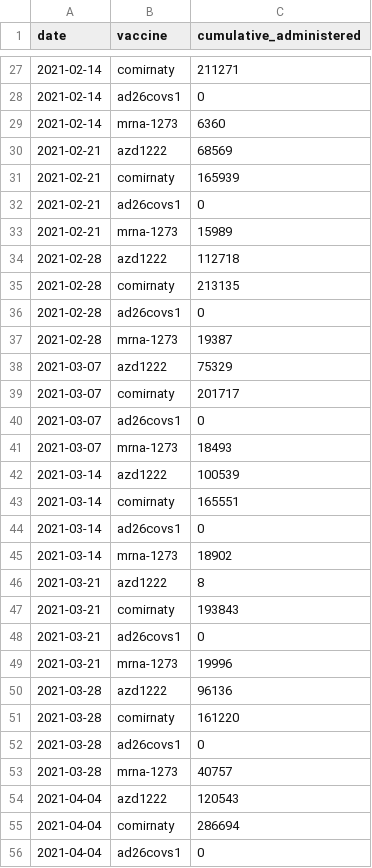
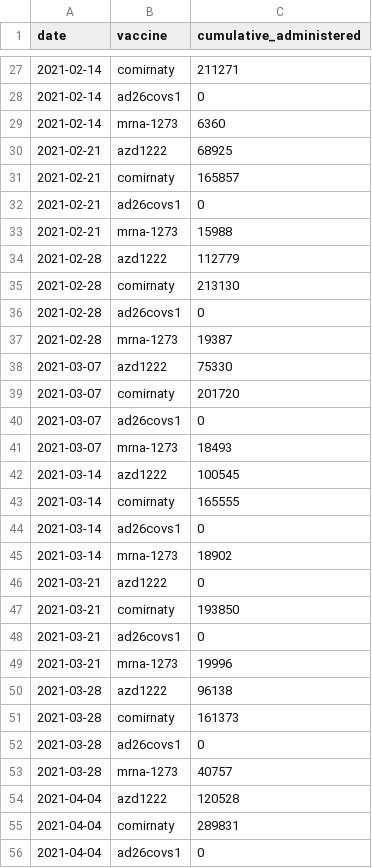
Before and after one commit to Sikerdebaard/global-vaccine-model, a CSV file: data/locations/netherlands/doses_administered.csv, drawn as a sheet; only a part is shown, gaps mark what is left out; the diff covers the shown part only.

Commit message:
Manual NLD dose hints

```diff
--- a/data/locations/netherlands/doses_administered.csv
+++ b/data/locations/netherlands/doses_administered.csv
@@ -29,28 +29,28 @@ date,vaccine,cumulative_administered
 2021-02-14,mrna-1273,6360
-2021-02-21,azd1222,68569
-2021-02-21,comirnaty,165939
+2021-02-21,azd1222,68925
+2021-02-21,comirnaty,165857
 2021-02-21,ad26covs1,0
-2021-02-21,mrna-1273,15989
-2021-02-28,azd1222,112718
-2021-02-28,comirnaty,213135
+2021-02-21,mrna-1273,15988
+2021-02-28,azd1222,112779
+2021-02-28,comirnaty,213130
 2021-02-28,ad26covs1,0
 2021-02-28,mrna-1273,19387
-2021-03-07,azd1222,75329
-2021-03-07,comirnaty,201717
+2021-03-07,azd1222,75330
+2021-03-07,comirnaty,201720
 2021-03-07,ad26covs1,0
 2021-03-07,mrna-1273,18493
-2021-03-14,azd1222,100539
-2021-03-14,comirnaty,165551
+2021-03-14,azd1222,100545
+2021-03-14,comirnaty,165555
 2021-03-14,ad26covs1,0
 2021-03-14,mrna-1273,18902
-2021-03-21,azd1222,8
-2021-03-21,comirnaty,193843
+2021-03-21,azd1222,0
+2021-03-21,comirnaty,193850
 2021-03-21,ad26covs1,0
 2021-03-21,mrna-1273,19996
-2021-03-28,azd1222,96136
-2021-03-28,comirnaty,161220
+2021-03-28,azd1222,96138
+2021-03-28,comirnaty,161373
 2021-03-28,ad26covs1,0
 2021-03-28,mrna-1273,40757
-2021-04-04,azd1222,120543
-2021-04-04,comirnaty,286694
+2021-04-04,azd1222,120528
+2021-04-04,comirnaty,289831
 2021-04-04,ad26covs1,0
```
Also changed, not shown: 4 added rows and 14 edited cells elsewhere in this file.
